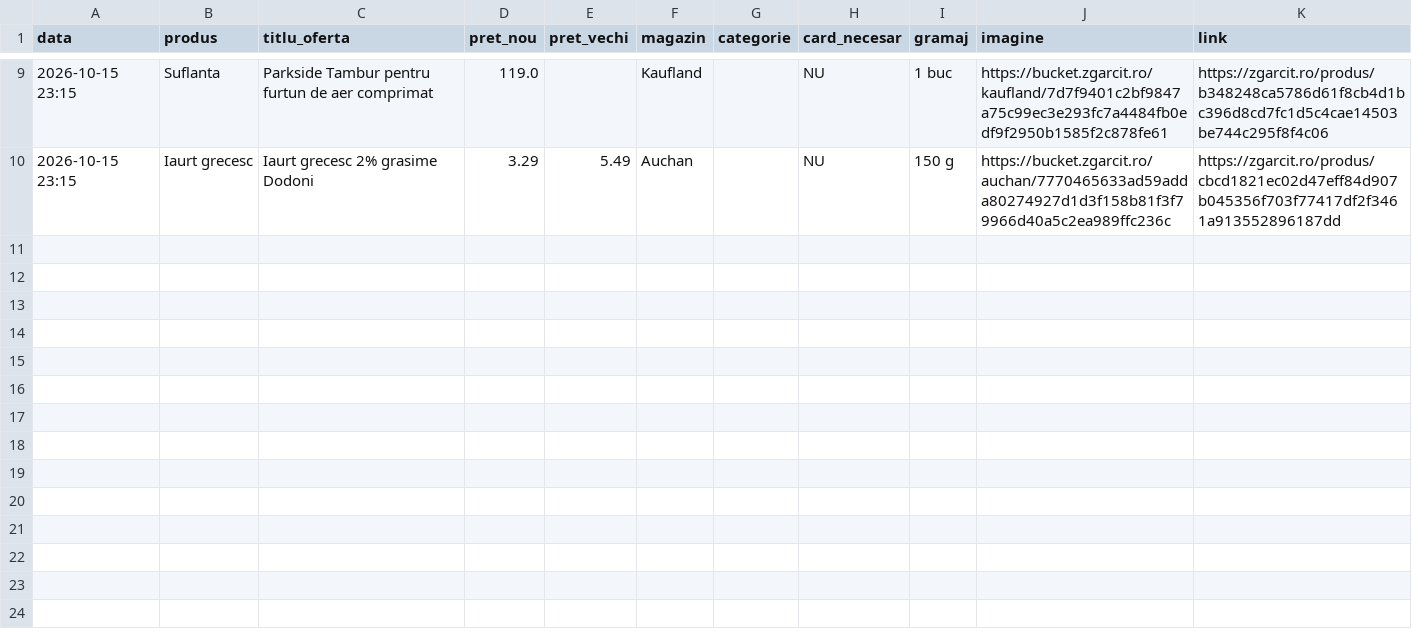
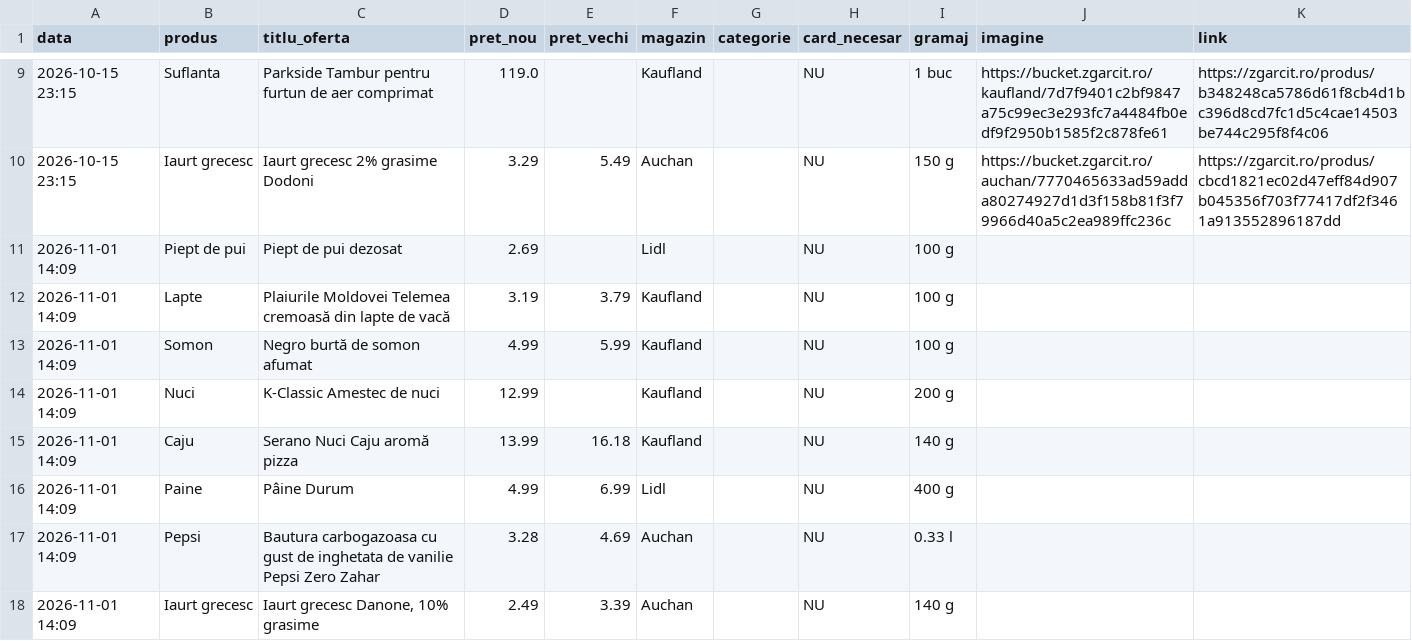
Before and after one commit to Vlad-Florin/monitor-oferte, a CSV file: rezultate.csv, drawn as a sheet; only a part is shown, gaps mark what is left out.

```diff
--- a/rezultate.csv
+++ b/rezultate.csv
@@ -10 +10,9 @@ data,produs,titlu_oferta,pret_nou,pret_vechi,magazin,categorie,card_necesar,gram
 2026-10-15 23:15,Iaurt grecesc,Iaurt grecesc 2% grasime Dodoni,3.29,5.49,Auchan,,NU,150 g,https://bucket.zgarcit.ro/auchan/7770465633ad59adda80274927d1d3f158b81f3f79966d40a5c2ea989ffc236c,https://zgarcit.ro/produs/cbcd1821ec02d47eff84d907b045356f703f77417df2f3461a913552896187dd
+2026-11-01 14:09,Piept de pui,Piept de pui dezosat,2.69,,Lidl,,NU,100 g
+2026-11-01 14:09,Lapte,Plaiurile Moldovei Telemea cremoasă din lapte de vacă,3.19,3.79,Kaufland,,NU,100 g
+2026-11-01 14:09,Somon,Negro burtă de somon afumat,4.99,5.99,Kaufland,,NU,100 g
+2026-11-01 14:09,Nuci,K-Classic Amestec de nuci,12.99,,Kaufland,,NU,200 g
+2026-11-01 14:09,Caju,Serano Nuci Caju aromă pizza,13.99,16.18,Kaufland,,NU,140 g
+2026-11-01 14:09,Paine,Pâine Durum,4.99,6.99,Lidl,,NU,400 g
+2026-11-01 14:09,Pepsi,Bautura carbogazoasa cu gust de inghetata de vanilie Pepsi Zero Zahar,3.28,4.69,Auchan,,NU,0.33 l
+2026-11-01 14:09,Iaurt grecesc,"Iaurt grecesc Danone, 10% grasime",2.49,3.39,Auchan,,NU,140 g
```
